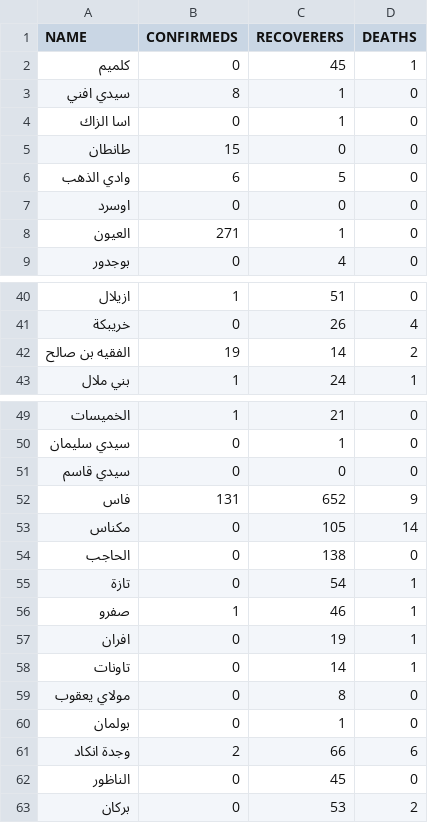
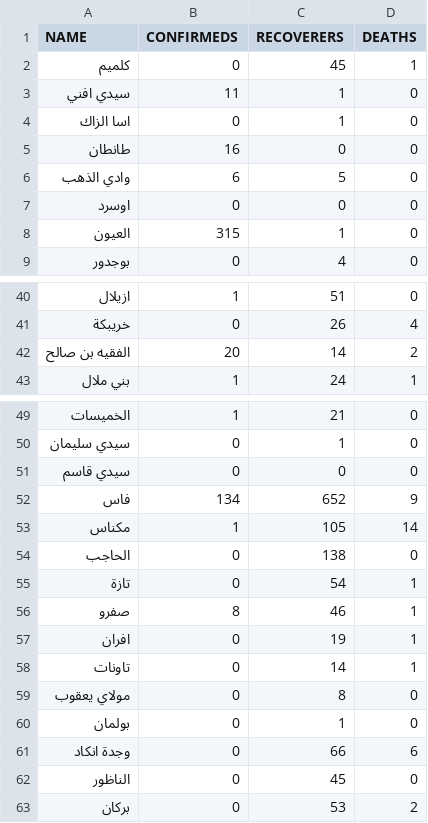
Before and after one commit to aitabin/covid-19-maroc, a CSV file: static/data/provinces.csv, drawn as a sheet; only a part is shown, gaps mark what is left out.

```diff
--- a/static/data/provinces.csv
+++ b/static/data/provinces.csv
@@ -2,8 +2,8 @@
 "كلميم",0,45,1
-"سيدي افني",8,1,0
+"سيدي افني",11,1,0
 "اسا الزاك",0,1,0
-"طانطان",15,0,0
+"طانطان",16,0,0
 "وادي الذهب",6,5,0
 "اوسرد",0,0,0
-"العيون",271,1,0
+"العيون",315,1,0
 "بوجدور",0,4,0
@@ -41,3 +41,3 @@
 "خريبكة",0,26,4
-"الفقيه بن صالح",19,14,2
+"الفقيه بن صالح",20,14,2
 "بني ملال",1,24,1
@@ -51,7 +51,7 @@
 "سيدي قاسم",0,0,0
-"فاس",131,652,9
-"مكناس",0,105,14
+"فاس",134,652,9
+"مكناس",1,105,14
 "الحاجب",0,138,0
 "تازة",0,54,1
-"صفرو",1,46,1
+"صفرو",8,46,1
 "افران",0,19,1
@@ -60,3 +60,3 @@
 "بولمان",0,1,0
-"وجدة انكاد",2,66,6
+"وجدة انكاد",0,66,6
 "الناظور",0,45,0
```
Also changed, not shown: 13 other files.
